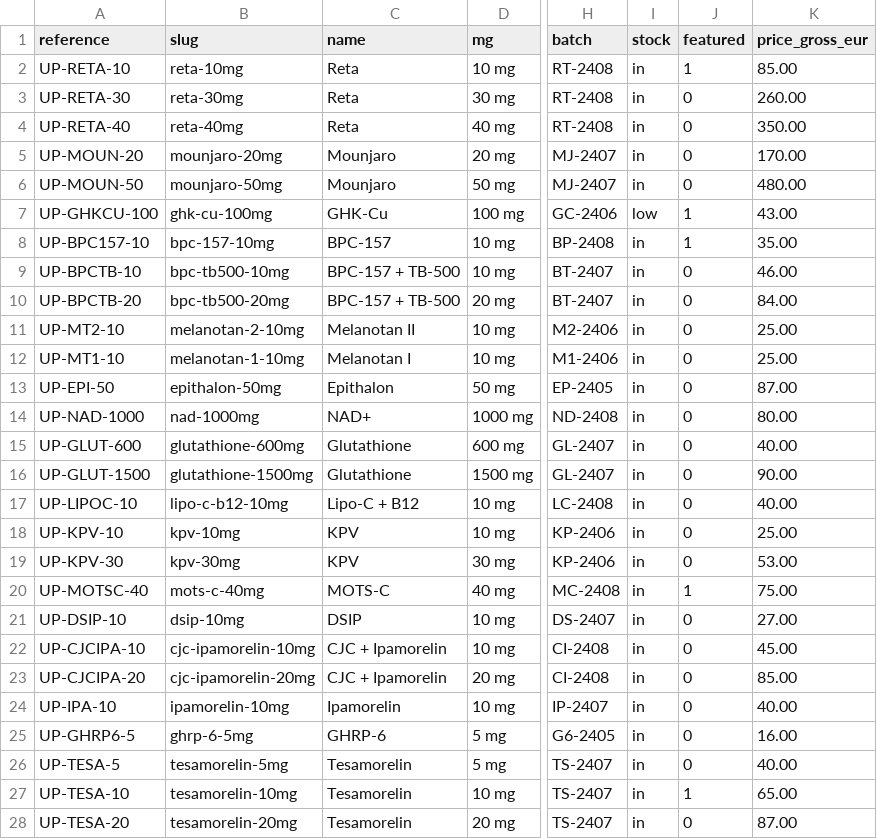
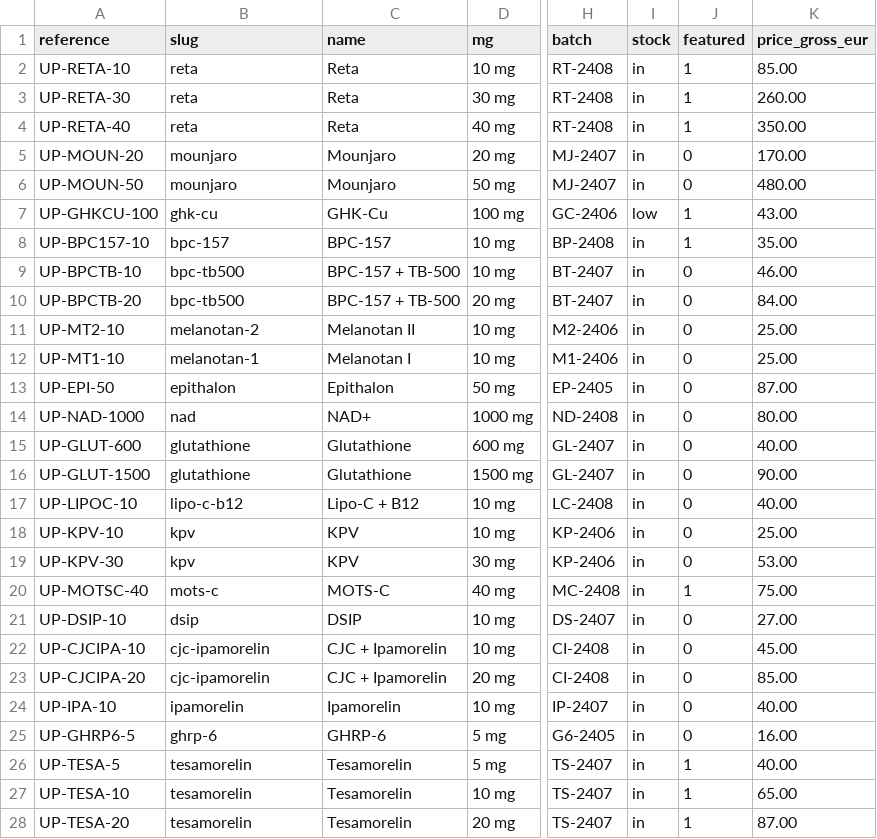
Before and after one commit to neear0/aftkq5tjgb5vg3, a CSV file: data/produkty.csv, drawn as a sheet; only a part is shown, gaps mark what is left out; the diff covers the shown part only; the diff names each change by its address in the sheet, - before the commit and + after, or states it on an @@ line.

Commit message:
Gramáž ako voľba, nie ako ďalší produkt
Sedem látok bolo v katalógu duplikovaných len preto, že majú viac síl —
Reta 3x, Tesamorelin 3x, Mounjaro, BPC+TB-500, Glutathione, KPV a
CJC+Ipamorelin 2x. Katalóg mal 32 kariet, teraz má 23.

Dátový model
- Riadky s rovnakým 'slug' sú tá istá látka v rôznych silách. 'reference'
  zostáva jedinečná pre každú silu — je to skladová jednotka.
- Generátor validuje, že v skupine sedí name, category aj form, že gramáž
  je jedinečná a pri viacerých silách vyplnená. Pri nezhode spadne.

Frontend
- Prepínač 'Gramáž aktívnej látky' na produktovej stránke. Prepne cenu,
  množstevnú cenu, šaržu, čistotu, sklad, katalógové číslo aj mobilné CTA.
  Všetky hodnoty nesie <input> v data atribútoch, nič sa nedopytuje.
- Karta ukáže 'od' najnižšej ceny, chip so všetkými silami (10 · 30 · 40 mg)
  a poznámku, koľko gramáží je na výber.
- Záložka Špecifikácia má prehľad všetkých síl naraz — cena, šarža, čistota,
  katalógové číslo. Vybraná sila sa zvýrazní, ostatné sa neskrývajú.
- Cenník zostáva po gramážach, presne ako tlačený cenník.
- Stepper množstva čita ceny z datasetu pri každom prekreslení, nie raz pri
  inicializácii — inak by po prepnutí sily počítal so starou cenou.

WooCommerce
- Export robí z viacsilových látok variabilné produkty: rodič bez ceny
  s atribútom Gramáž a jeden variant na silu s vlastnou cenou, SKU a šaržou.
  7 variable + 16 variation + 16 simple.
- Plugin dostal pole na množstevnú cenu aj do variantov. Bez toho by
  7 produktov nemalo v administrácii kde tú cenu zadať.

Kontrola
- check.mjs prepísaný na nový model. Zároveň opravená slabina v ňom samom:
  cenu karty hľadal v celom dokumente, takže KPV 'prešlo' na cudzej karte.
  Teraz sa hľadá v konkrétnom bloku karty.

```diff
--- a/data/produkty.csv
+++ b/data/produkty.csv
-B2 (slug): reta-10mg
+B2 (slug): reta
-B3 (slug): reta-30mg
+B3 (slug): reta
-J3:J4 (featured): 0
+J3:J4 (featured): 1
-B4 (slug): reta-40mg
+B4 (slug): reta
-B5 (slug): mounjaro-20mg
+B5 (slug): mounjaro
-B6 (slug): mounjaro-50mg
+B6 (slug): mounjaro
-B7 (slug): ghk-cu-100mg
+B7 (slug): ghk-cu
-B8 (slug): bpc-157-10mg
+B8 (slug): bpc-157
-B9 (slug): bpc-tb500-10mg
+B9 (slug): bpc-tb500
-B10 (slug): bpc-tb500-20mg
+B10 (slug): bpc-tb500
-B11 (slug): melanotan-2-10mg
+B11 (slug): melanotan-2
-B12 (slug): melanotan-1-10mg
+B12 (slug): melanotan-1
-B13 (slug): epithalon-50mg
+B13 (slug): epithalon
-B14 (slug): nad-1000mg
+B14 (slug): nad
-B15 (slug): glutathione-600mg
+B15 (slug): glutathione
-B16 (slug): glutathione-1500mg
+B16 (slug): glutathione
-B17 (slug): lipo-c-b12-10mg
+B17 (slug): lipo-c-b12
-B18 (slug): kpv-10mg
+B18 (slug): kpv
-B19 (slug): kpv-30mg
+B19 (slug): kpv
-B20 (slug): mots-c-40mg
+B20 (slug): mots-c
-B21 (slug): dsip-10mg
+B21 (slug): dsip
-B22 (slug): cjc-ipamorelin-10mg
+B22 (slug): cjc-ipamorelin
-B23 (slug): cjc-ipamorelin-20mg
+B23 (slug): cjc-ipamorelin
-B24 (slug): ipamorelin-10mg
+B24 (slug): ipamorelin
-B25 (slug): ghrp-6-5mg
+B25 (slug): ghrp-6
-B26 (slug): tesamorelin-5mg
+B26 (slug): tesamorelin
-J26 (featured): 0
+J26 (featured): 1
-B27 (slug): tesamorelin-10mg
+B27 (slug): tesamorelin
-B28 (slug): tesamorelin-20mg
+B28 (slug): tesamorelin
-J28 (featured): 0
+J28 (featured): 1
```
Also changed, not shown: 4 edited cells elsewhere in this file, 44 other files.
